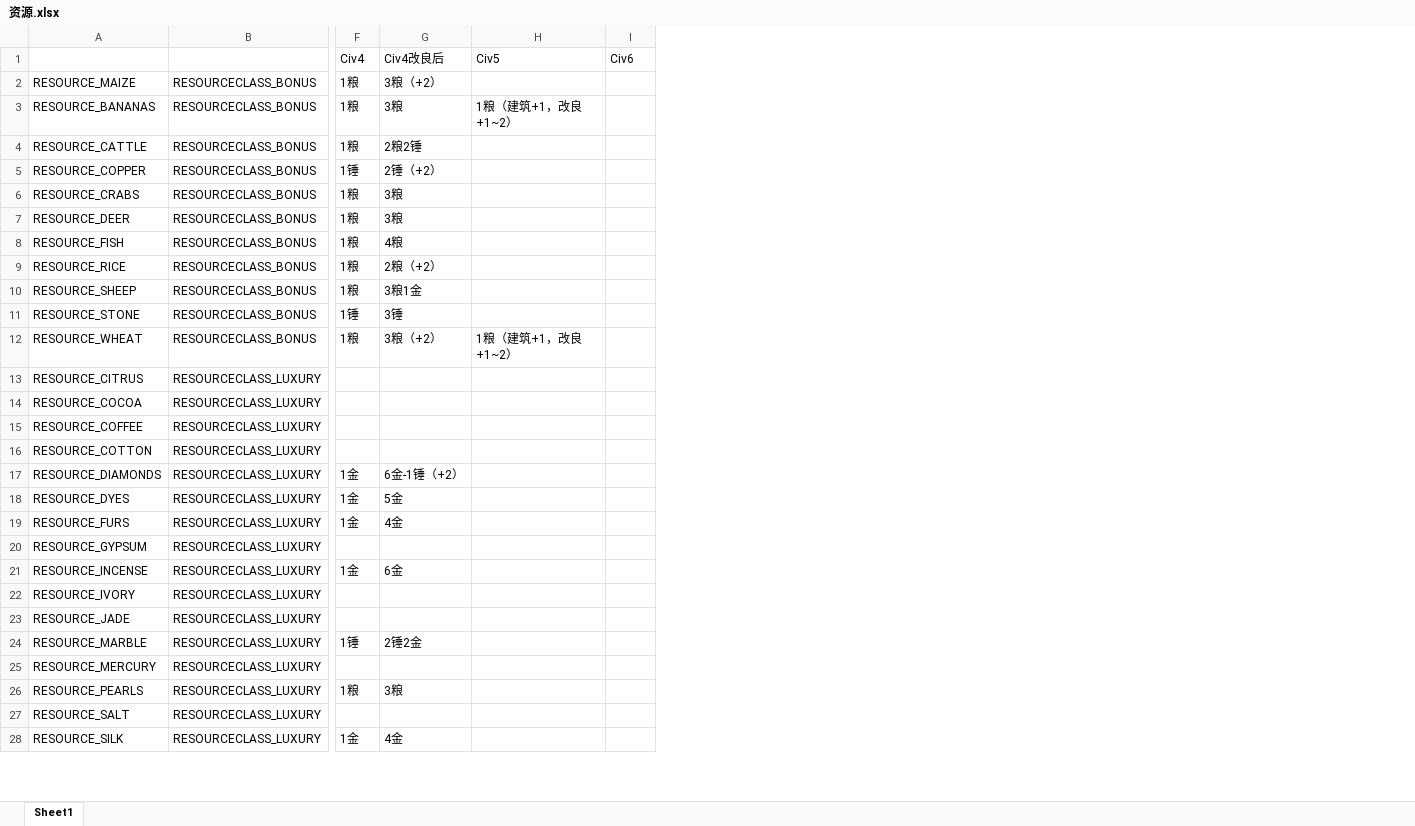
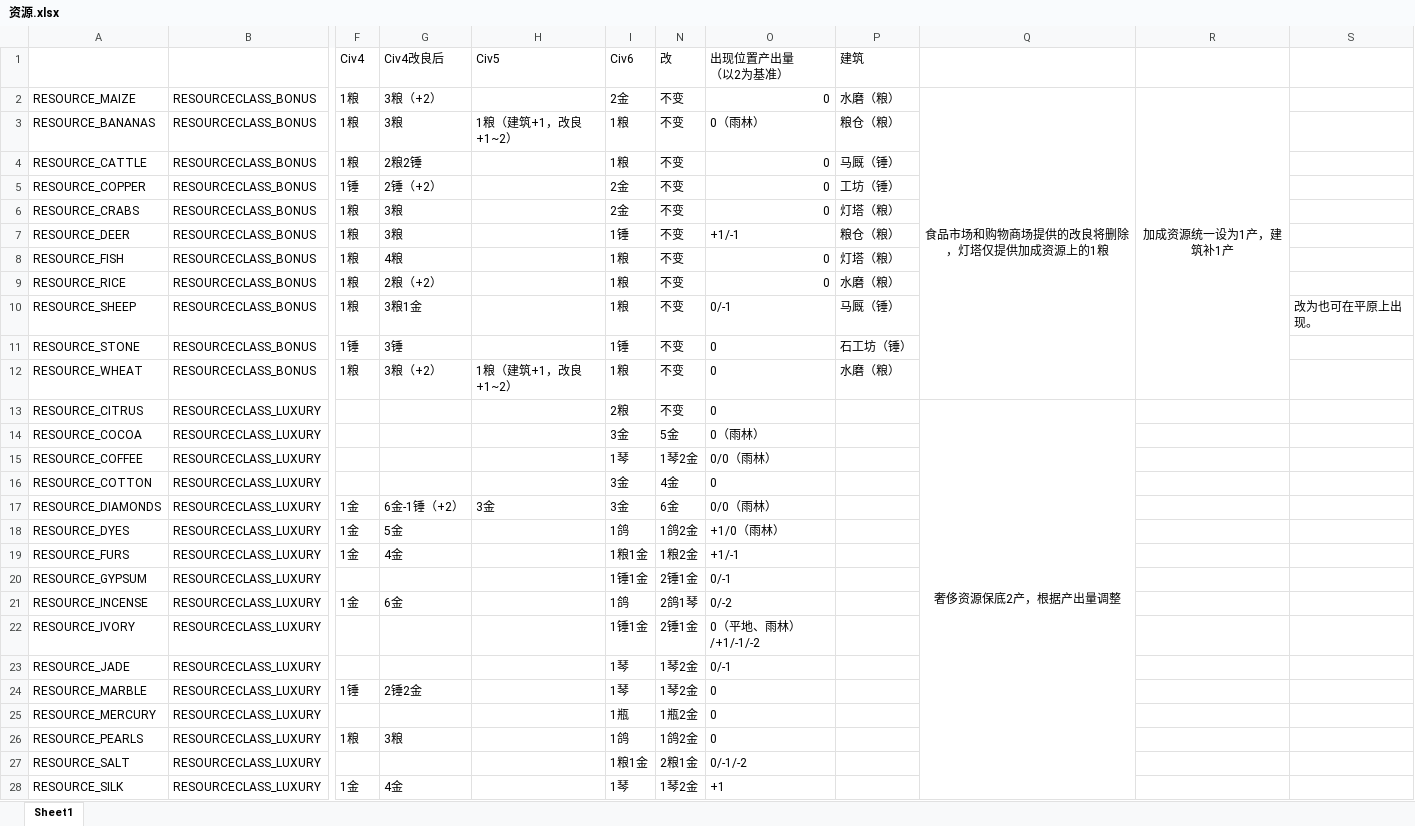
Before and after one commit to dwughjsd/Sistine_civ6mod, an Excel workbook: 文档/资源.xlsx, sheet Sheet1, drawn as a sheet; only a part is shown, gaps mark what is left out; values as stored, in another font and other column widths than the file's, no borders; the diff covers the shown part only; the diff names each change by its address in the sheet, - before the commit and + after, or states it on an @@ line.

```diff
--- a/文档/资源.xlsx (sheet Sheet1)
+++ b/文档/资源.xlsx (sheet Sheet1)
+column N (改), rows 2-28: 不变 | 不变 | 不变 | 不变 | 不变 | 不变 | 不变 | 不变 | 不变 | 不变 | 不变 | 不变 | 5金 | 1琴2金 | 4金 | 6金 | 1鸽2金 | 1粮2金 | 2锤1金 | 2鸽1琴 | 2锤1金 | 1琴2金 | 1琴2金 | 1瓶2金 | 1鸽2金 | 2粮1金 | 1琴2金
+column O (出现位置产出量 （以2为基准）), rows 2-28: 0 | 0（雨林） | 0 | 0 | 0 | +1/-1 | 0 | 0 | 0/-1 | 0 | 0 | 0 | 0（雨林） | 0/0（雨林） | 0 | 0/0（雨林） | +1/0（雨林） | +1/-1 | 0/-1 | 0/-2 | 0（平地、雨林）/+1/-1/-2 | 0/-1 | 0 | 0 | 0 | 0/-1/-2 | +1
+column P (建筑), rows 2-12: 水磨（粮） | 粮仓（粮） | 马厩（锤） | 工坊（锤） | 灯塔（粮） | 粮仓（粮） | 灯塔（粮） | 水磨（粮） | 马厩（锤） | 石工坊（锤） | 水磨（粮）
+column Q, rows 2-13: 食品市场和购物商场提供的改良将删除，灯塔仅提供加成资源上的1粮 |  |  |  |  |  |  |  |  |  |  | 奢侈资源保底2产，根据产出量调整
+column R, row 2: 加成资源统一设为1产，建筑补1产
+column S, row 10: 改为也可在平原上出现。
-I2 (Civ6): (empty)
+I2 (Civ6): 2金
-I3:I4 (Civ6): (empty)
+I3:I4 (Civ6): 1粮
-I5:I6 (Civ6): (empty)
+I5:I6 (Civ6): 2金
-I7 (Civ6): (empty)
+I7 (Civ6): 1锤
-I8:I10 (Civ6): (empty)
+I8:I10 (Civ6): 1粮
-I11 (Civ6): (empty)
+I11 (Civ6): 1锤
-I12 (Civ6): (empty)
+I12 (Civ6): 1粮
-I13 (Civ6): (empty)
+I13 (Civ6): 2粮
-I14 (Civ6): (empty)
+I14 (Civ6): 3金
-I15 (Civ6): (empty)
+I15 (Civ6): 1琴
-I16:I17 (Civ6): (empty)
+I16:I17 (Civ6): 3金
-H17 (Civ5): (empty)
+H17 (Civ5): 3金
-I18 (Civ6): (empty)
+I18 (Civ6): 1鸽
-I19 (Civ6): (empty)
+I19 (Civ6): 1粮1金
-I20 (Civ6): (empty)
+I20 (Civ6): 1锤1金
-I21 (Civ6): (empty)
+I21 (Civ6): 1鸽
-I22 (Civ6): (empty)
+I22 (Civ6): 1锤1金
-I23:I24 (Civ6): (empty)
+I23:I24 (Civ6): 1琴
-I25 (Civ6): (empty)
+I25 (Civ6): 1瓶
-I26 (Civ6): (empty)
+I26 (Civ6): 1鸽
-I27 (Civ6): (empty)
+I27 (Civ6): 1粮1金
-I28 (Civ6): (empty)
+I28 (Civ6): 1琴
```
Also changed, not shown: 6 removed rows and 19 edited cells elsewhere in this sheet, 3 other files.
